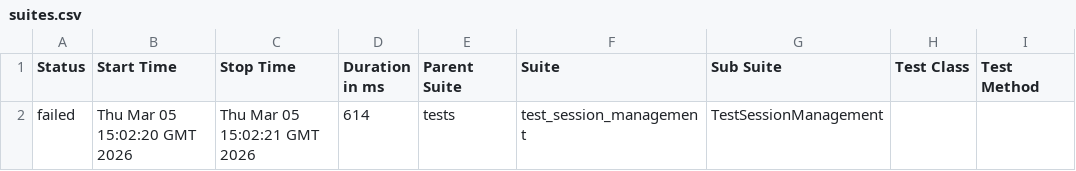
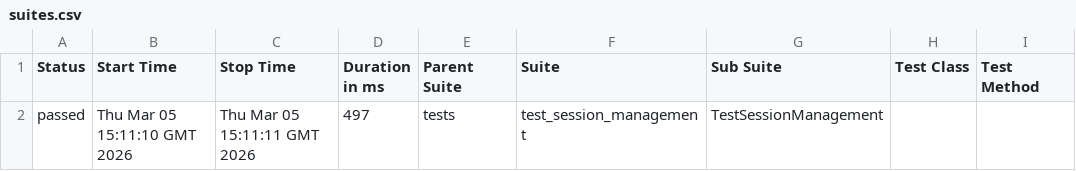
Before and after one commit to Andrew010203/PROKA4_API, a CSV file: data/suites.csv, drawn as a sheet; only a part is shown; the diff names each change by its address in the sheet, - before the commit and + after, or states it on an @@ line.

```diff
--- a/data/suites.csv
+++ b/data/suites.csv
-A2 (Status): failed
+A2 (Status): passed
-B2 (Start Time): Thu Mar 05 15:02:20 GMT 2026
+B2 (Start Time): Thu Mar 05 15:11:10 GMT 2026
-C2 (Stop Time): Thu Mar 05 15:02:21 GMT 2026
+C2 (Stop Time): Thu Mar 05 15:11:11 GMT 2026
-D2 (Duration in ms): 614
+D2 (Duration in ms): 497
```
Also changed, not shown: 29 other files.
